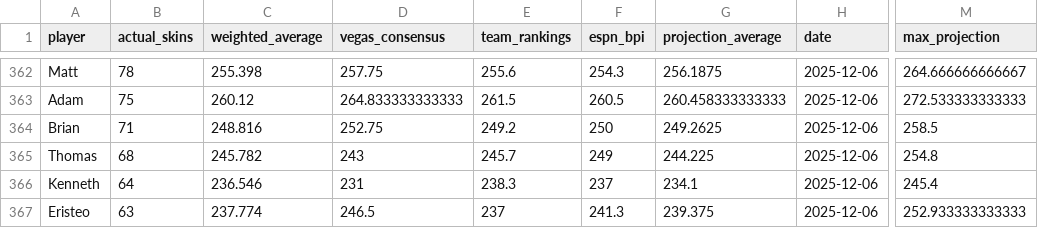
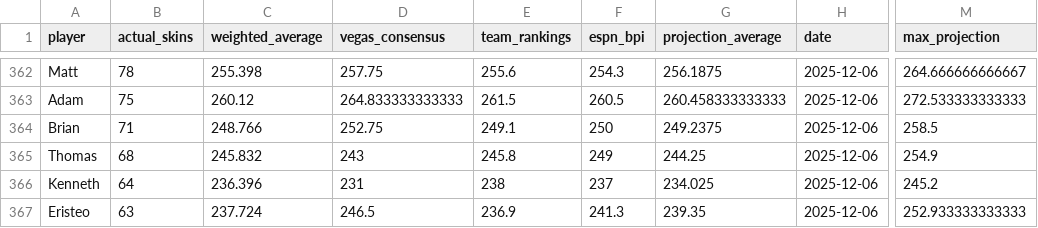
Before and after one commit to ejperez2/skins-standings, a CSV file: standings_history.csv, drawn as a sheet; only a part is shown, gaps mark what is left out; the diff names each change by its address in the sheet, - before the commit and + after, or states it on an @@ line.

```diff
--- a/standings_history.csv
+++ b/standings_history.csv
-C364 (weighted_average): 248.816
+C364 (weighted_average): 248.766
-E364 (team_rankings): 249.2
+E364 (team_rankings): 249.1
-G364 (projection_average): 249.2625
+G364 (projection_average): 249.2375
-C365 (weighted_average): 245.782
+C365 (weighted_average): 245.832
-E365 (team_rankings): 245.7
+E365 (team_rankings): 245.8
-G365 (projection_average): 244.225
+G365 (projection_average): 244.25
-M365 (max_projection): 254.8
+M365 (max_projection): 254.9
-C366 (weighted_average): 236.546
+C366 (weighted_average): 236.396
-E366 (team_rankings): 238.3
+E366 (team_rankings): 238
-G366 (projection_average): 234.1
+G366 (projection_average): 234.025
-M366 (max_projection): 245.4
+M366 (max_projection): 245.2
-C367 (weighted_average): 237.774
+C367 (weighted_average): 237.724
-E367 (team_rankings): 237
+E367 (team_rankings): 236.9
-G367 (projection_average): 239.375
+G367 (projection_average): 239.35
```
Also changed, not shown: 1 other file.
